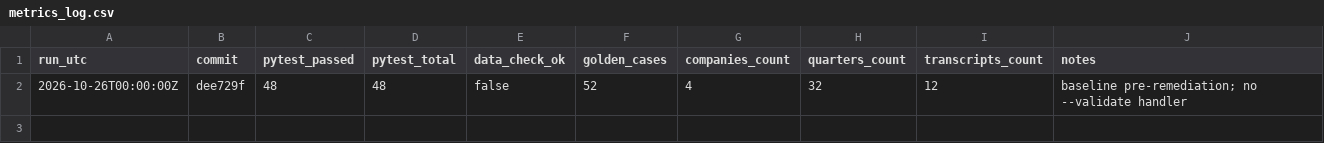
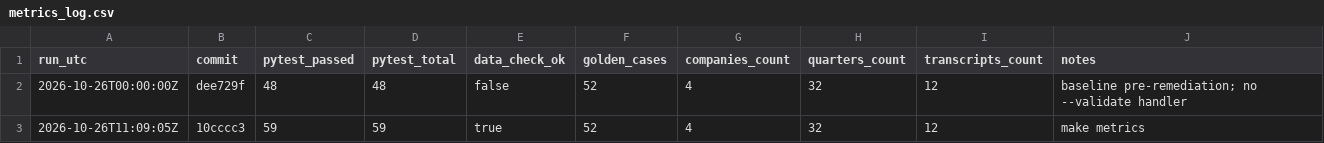
Before and after one commit to adityavsb/narrative-audit-jev, a CSV file: metrics_log.csv, drawn as a sheet; the diff names each change by its address in the sheet, - before the commit and + after, or states it on an @@ line.

Commit message:
chore: append post-remediation metrics_log row
Why: playbook requires measured row after final test/data-check run.
Effect: pytest 59/59; data_check_ok true; golden_cases 52 at commit 10cccc3.

```diff
--- a/metrics_log.csv
+++ b/metrics_log.csv
+row 3: 2026-10-26T11:09:05Z | 10cccc3 | 59 | 59 | true | 52 | 4 | 32 | 12 | make metrics
```
